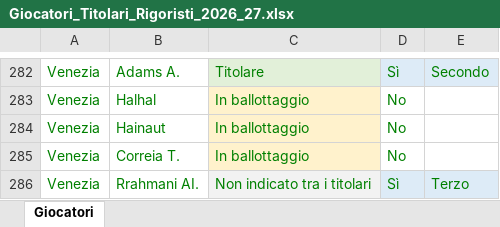
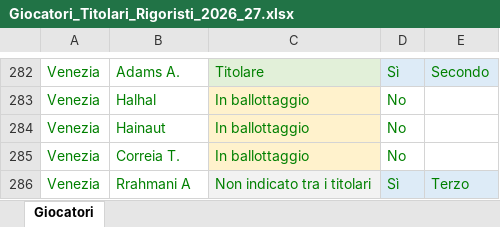
Before and after one commit to lolloapps/fantapilot-site, an Excel workbook: downloads/Giocatori_Titolari_Rigoristi_2026_27.xlsx, sheet Giocatori, drawn as a sheet; only a part is shown, gaps mark what is left out; values as stored, in another font and other column widths than the file's, no borders; table styles not drawn; the diff names each change by its address in the sheet, - before the commit and + after, or states it on an @@ line.

Commit message:
correzione errore rrahmani a

```diff
--- a/downloads/Giocatori_Titolari_Rigoristi_2026_27.xlsx (sheet Giocatori)
+++ b/downloads/Giocatori_Titolari_Rigoristi_2026_27.xlsx (sheet Giocatori)
-B286: Rrahmani AI.
+B286: Rrahmani A
```
